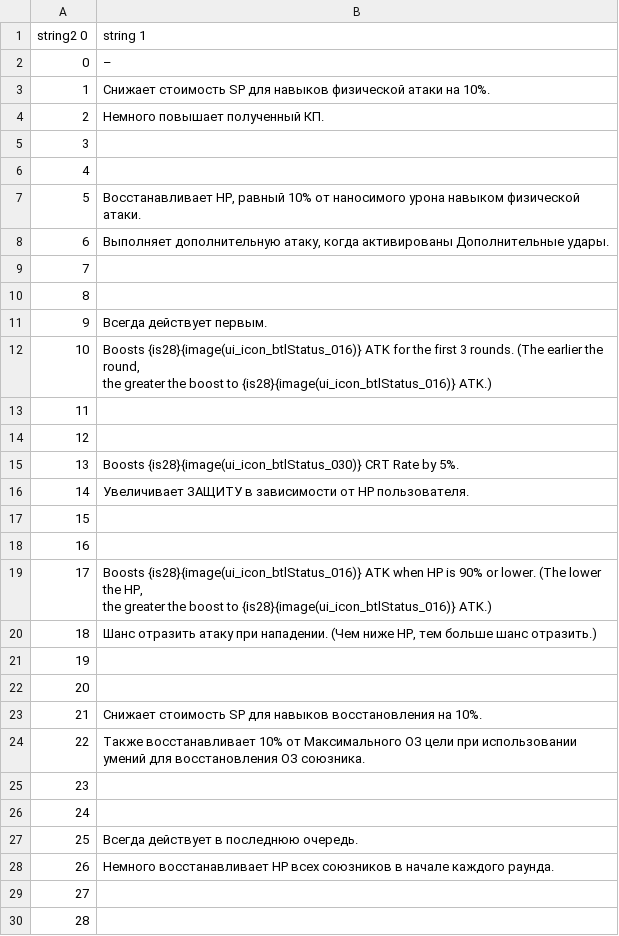
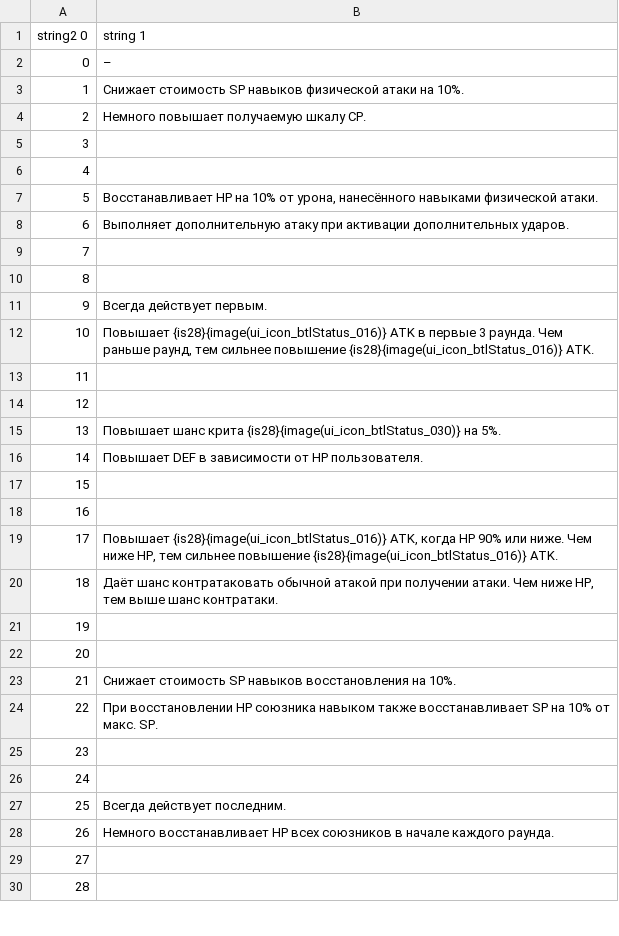
Before and after one commit to AceAsket/Digimon-Story-Time-Stranger-RU, a CSV file: csv/patch_text01/text/personality_skill_explanation.mbe/000_Sheet1.csv, drawn as a sheet; only a part is shown; the diff covers the shown part only.

```diff
--- a/csv/patch_text01/text/personality_skill_explanation.mbe/000_Sheet1.csv
+++ b/csv/patch_text01/text/personality_skill_explanation.mbe/000_Sheet1.csv
@@ -2,8 +2,8 @@ string2 0,string 1
 0,–
-1,Снижает стоимость SP для навыков физической атаки на 10%.
-2,Немного повышает полученный КП.
+1,Снижает стоимость SP навыков физической атаки на 10%.
+2,Немного повышает получаемую шкалу CP.
 3,
 4,
-5,"Восстанавливает HP, равный 10% от наносимого урона навыком физической атаки."
-6,"Выполняет дополнительную атаку, когда активированы Дополнительные удары."
+5,"Восстанавливает HP на 10% от урона, нанесённого навыками физической атаки."
+6,Выполняет дополнительную атаку при активации дополнительных ударов.
 7,
@@ -11,20 +11,18 @@ string2 0,string 1
 9,Всегда действует первым.
-10,"Boosts {is28}{image(ui_icon_btlStatus_016)} ATK for the first 3 rounds. (The earlier the round,
-the greater the boost to {is28}{image(ui_icon_btlStatus_016)} ATK.)"
+10,"Повышает {is28}{image(ui_icon_btlStatus_016)} ATK в первые 3 раунда. Чем раньше раунд, тем сильнее повышение {is28}{image(ui_icon_btlStatus_016)} ATK."
 11,
 12,
-13,Boosts {is28}{image(ui_icon_btlStatus_030)} CRT Rate by 5%.
-14,Увеличивает ЗАЩИТУ в зависимости от HP пользователя.
+13,Повышает шанс крита {is28}{image(ui_icon_btlStatus_030)} на 5%.
+14,Повышает DEF в зависимости от HP пользователя.
 15,
 16,
-17,"Boosts {is28}{image(ui_icon_btlStatus_016)} ATK when HP is 90% or lower. (The lower the HP,
-the greater the boost to {is28}{image(ui_icon_btlStatus_016)} ATK.)"
-18,"Шанс отразить атаку при нападении. (Чем ниже HP, тем больше шанс отразить.)"
+17,"Повышает {is28}{image(ui_icon_btlStatus_016)} ATK, когда HP 90% или ниже. Чем ниже HP, тем сильнее повышение {is28}{image(ui_icon_btlStatus_016)} ATK."
+18,"Даёт шанс контратаковать обычной атакой при получении атаки. Чем ниже HP, тем выше шанс контратаки."
 19,
 20,
-21,Снижает стоимость SP для навыков восстановления на 10%.
-22,Также восстанавливает 10% от Максимального ОЗ цели при использовании умений для восстановления ОЗ союзника.
+21,Снижает стоимость SP навыков восстановления на 10%.
+22,При восстановлении HP союзника навыком также восстанавливает SP на 10% от макс. SP.
 23,
 24,
-25,Всегда действует в последнюю очередь.
+25,Всегда действует последним.
 26,Немного восстанавливает HP всех союзников в начале каждого раунда.
```
Also changed, not shown: 24 edited cells elsewhere in this file, 8 other files.
